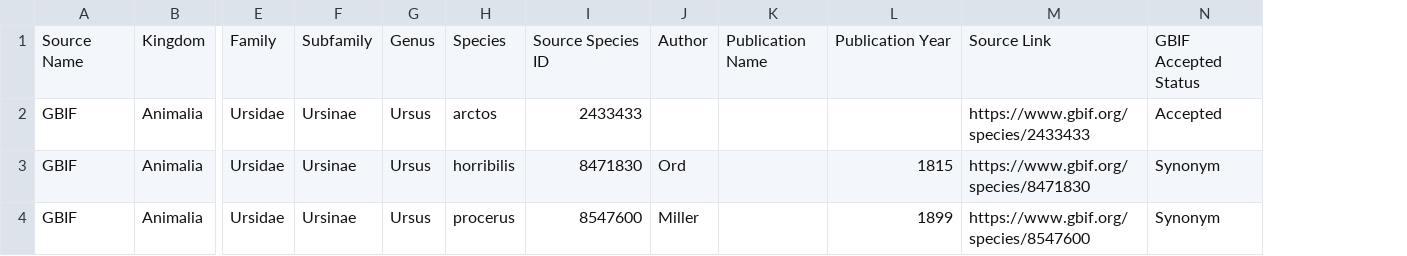
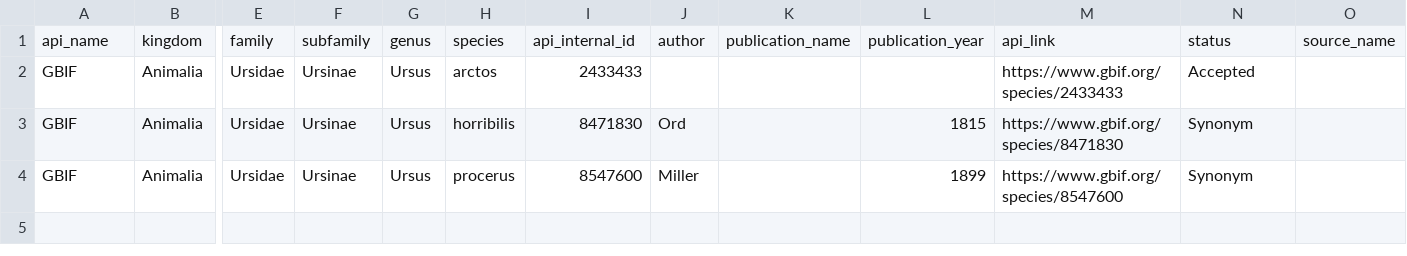
Before and after one commit to canadasung/ubc-mds-capstone-project, a CSV file: data/sample/sample_table_data_ursus_arctos.csv, drawn as a sheet; only a part is shown, gaps mark what is left out; removed rows and columns are numbered as before the commit, all else as after; rows hold the shown columns only; the diff names each change by its address in the sheet, - before the commit and + after, or states it on an @@ line.

Commit message:
Update sample tables to new schema

```diff
--- a/data/sample/sample_table_data_ursus_arctos.csv
+++ b/data/sample/sample_table_data_ursus_arctos.csv
-column K, empty
+column K, empty
+column O, empty
-row 1: Source Name | Kingdom | Family | Subfamily | Genus | Species | Source Species ID | Author | Publication Name | Publication Year | Source Link | GBIF Accepted Status
+row 1: api_name | kingdom | family | subfamily | genus | species | api_internal_id | author | publication_name | publication_year | api_link | status | source_name
```
Also changed, not shown: data/sample/sample_table_data_amanita_muscaria.csv, data/sample/sample_table_data_taraxacum_officinale.csv.
